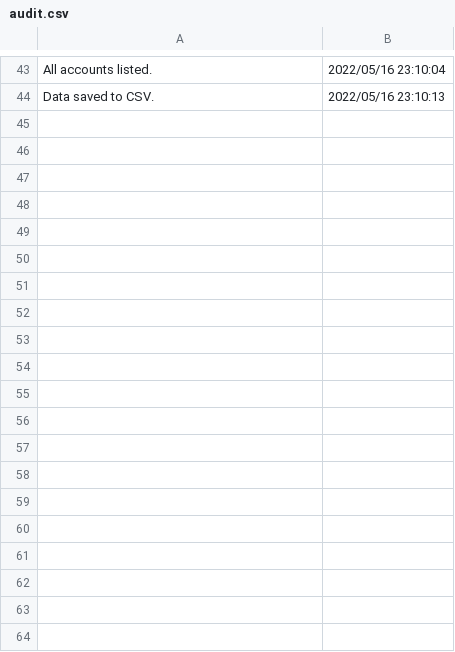
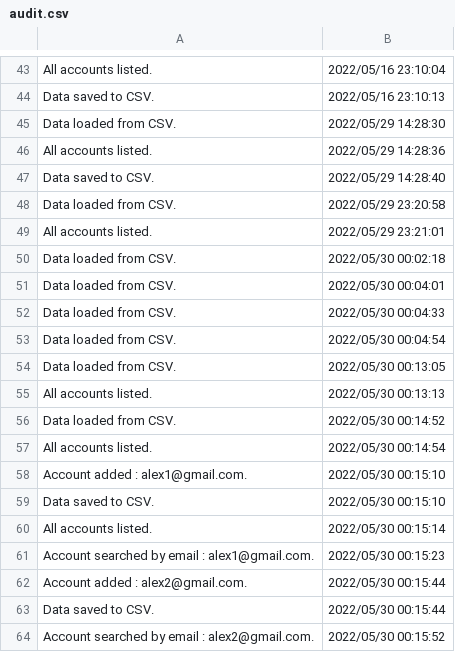
Before and after one commit to Alex18mai/pao-project, a CSV file: project/src/com/company/data/audit.csv, drawn as a sheet; only a part is shown, gaps mark what is left out; the diff covers the shown part only; the diff names each change by its address in the sheet, - before the commit and + after, or states it on an @@ line.

```diff
--- a/project/src/com/company/data/audit.csv
+++ b/project/src/com/company/data/audit.csv
+row 45: Data loaded from CSV. | 2022/05/29 14:28:30
+row 46: All accounts listed. | 2022/05/29 14:28:36
+row 47: Data saved to CSV. | 2022/05/29 14:28:40
+row 48: Data loaded from CSV. | 2022/05/29 23:20:58
+row 49: All accounts listed. | 2022/05/29 23:21:01
+row 50: Data loaded from CSV. | 2022/05/30 00:02:18
+row 51: Data loaded from CSV. | 2022/05/30 00:04:01
+row 52: Data loaded from CSV. | 2022/05/30 00:04:33
+row 53: Data loaded from CSV. | 2022/05/30 00:04:54
+row 54: Data loaded from CSV. | 2022/05/30 00:13:05
+row 55: All accounts listed. | 2022/05/30 00:13:13
+row 56: Data loaded from CSV. | 2022/05/30 00:14:52
+row 57: All accounts listed. | 2022/05/30 00:14:54
+row 58: Account added : alex1@gmail.com. | 2022/05/30 00:15:10
+row 59: Data saved to CSV. | 2022/05/30 00:15:10
+row 60: All accounts listed. | 2022/05/30 00:15:14
+row 61: Account searched by email : alex1@gmail.com. | 2022/05/30 00:15:23
+row 62: Account added : alex2@gmail.com. | 2022/05/30 00:15:44
+row 63: Data saved to CSV. | 2022/05/30 00:15:44
+row 64: Account searched by email : alex2@gmail.com. | 2022/05/30 00:15:52
```
Also changed, not shown: 19 added rows elsewhere in this file, 11 other files.
